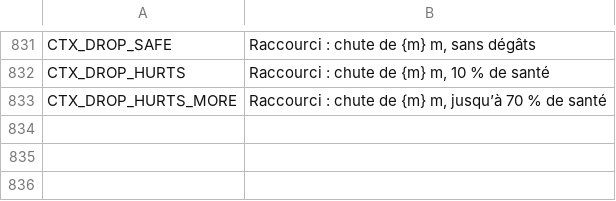
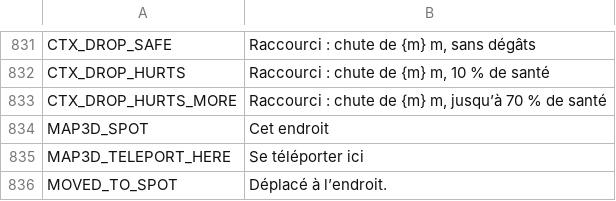
Before and after one commit to myso-kr/hell-is-us-mod, a TSV file: assets/i18n/fr.tsv, drawn as a sheet; only a part is shown, gaps mark what is left out.

```diff
--- a/assets/i18n/fr.tsv
+++ b/assets/i18n/fr.tsv
@@ -833 +833,4 @@ CTX_DROP_HURTS	Raccourci : chute de {m} m, 10 % de santé
 CTX_DROP_HURTS_MORE	Raccourci : chute de {m} m, jusqu’à 70 % de santé
+MAP3D_SPOT	Cet endroit
+MAP3D_TELEPORT_HERE	Se téléporter ici
+MOVED_TO_SPOT	Déplacé à l’endroit.
```
Also changed, not shown: assets/i18n/de.tsv, assets/i18n/ja.tsv, 13 other files.
